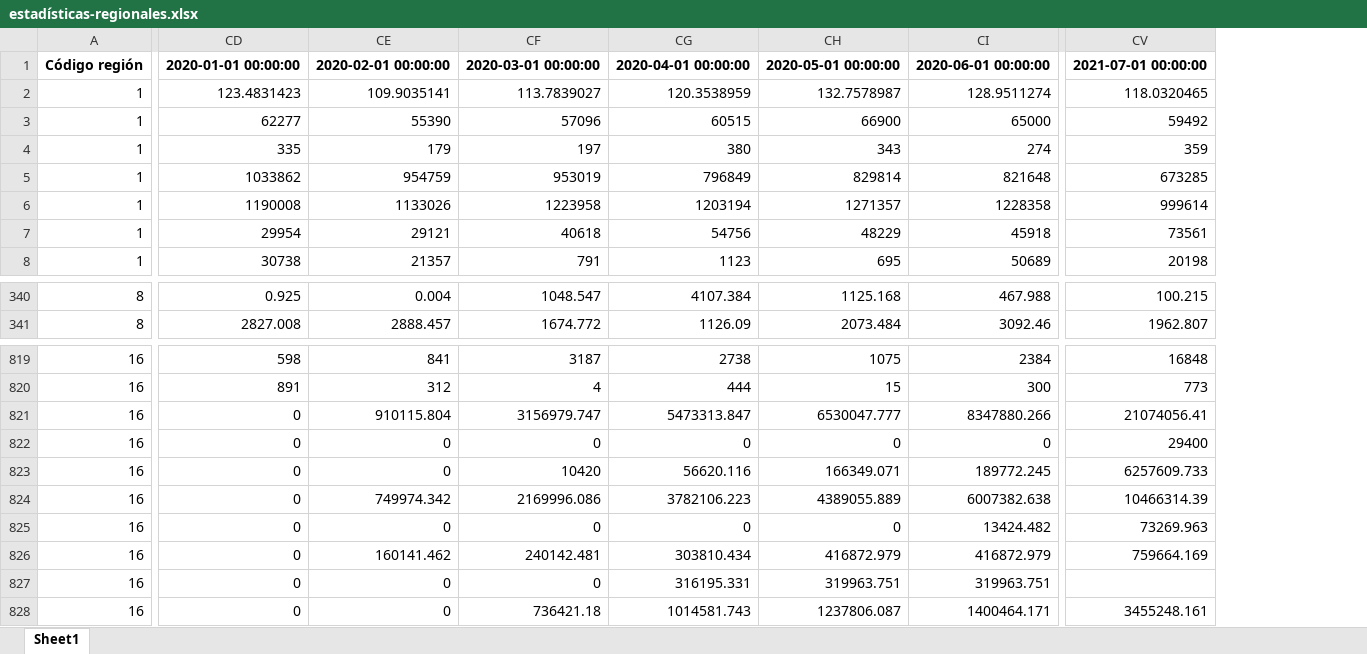
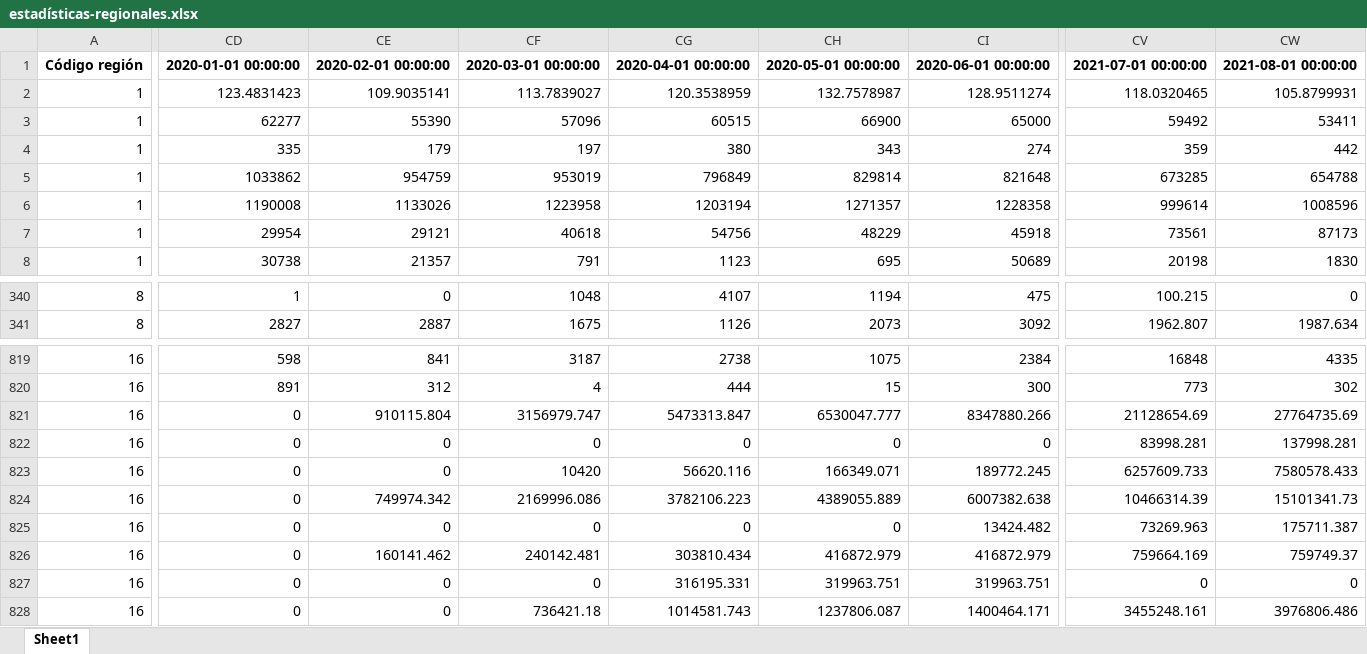
Before and after one commit to Sud-Austral/EstadisticasRegionales, an Excel workbook: Estadísticas Regionales/estadísticas-regionales.xlsx, sheet Sheet1, drawn as a sheet; only a part is shown, gaps mark what is left out; values as stored, in another font and other column widths than the file's, no borders; the diff covers the shown part only; the diff names each change by its address in the sheet, - before the commit and + after, or states it on an @@ line.

```diff
--- a/Estadísticas Regionales/estadísticas-regionales.xlsx (sheet Sheet1)
+++ b/Estadísticas Regionales/estadísticas-regionales.xlsx (sheet Sheet1)
+column CW, rows 1-8: 2021-08-01 00:00:00 | 105.8799931 | 53411 | 442 | 654788 | 1008596 | 87173 | 1830; rows 340-341: 0 | 1987.634; rows 819-828: 4335 | 302 | 27764735.69 | 137998.281 | 7580578.433 | 15101341.73 | 175711.387 | 759749.37 | 0 | 3976806.486
-CD340: 0.925
+CD340: 1
-CE340: 0.004
+CE340: 0
-CF340: 1048.547
+CF340: 1048
-CG340: 4107.384
+CG340: 4107
-CH340: 1125.168
+CH340: 1194
-CI340: 467.988
+CI340: 475
-CD341: 2827.008
+CD341: 2827
-CE341: 2888.457
+CE341: 2887
-CF341: 1674.772
+CF341: 1675
-CG341: 1126.09
+CG341: 1126
-CH341: 2073.484
+CH341: 2073
-CI341: 3092.46
+CI341: 3092
-CV821: 21074056.41
+CV821: 21128654.69
-CV822: 29400
+CV822: 83998.281
-CV827: (empty)
+CV827: 0
```
Also changed, not shown: 449 edited cells elsewhere in this sheet, Estadísticas Regionales/descriptor-de-campos.xlsx.
